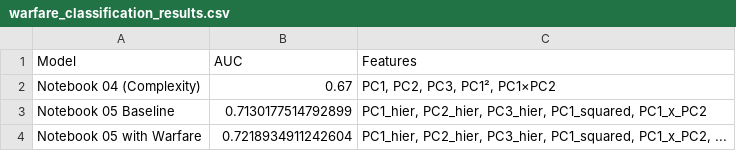
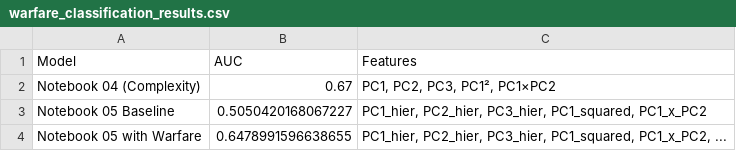
Before and after one commit to TheApexWu/psychohistoryML, a CSV file: notebooks/models/warfare_classification_results.csv, drawn as a sheet.

```diff
--- a/notebooks/models/warfare_classification_results.csv
+++ b/notebooks/models/warfare_classification_results.csv
@@ -2,3 +2,3 @@ Model,AUC,Features
 Notebook 04 (Complexity),0.67,"PC1, PC2, PC3, PC1², PC1×PC2"
-Notebook 05 Baseline,0.7130177514792899,"PC1_hier, PC2_hier, PC3_hier, PC1_squared, PC1_x_PC2"
-Notebook 05 with Warfare,0.7218934911242604,"PC1_hier, PC2_hier, PC3_hier, PC1_squared, PC1_x_PC2, ..."
+Notebook 05 Baseline,0.5050420168067227,"PC1_hier, PC2_hier, PC3_hier, PC1_squared, PC1_x_PC2"
+Notebook 05 with Warfare,0.6478991596638655,"PC1_hier, PC2_hier, PC3_hier, PC1_squared, PC1_x_PC2, ..."
```
Also changed, not shown: notebooks/models/equinox_with_religion.csv, notebooks/models/equinox_with_warfare.csv, 44 other files.
